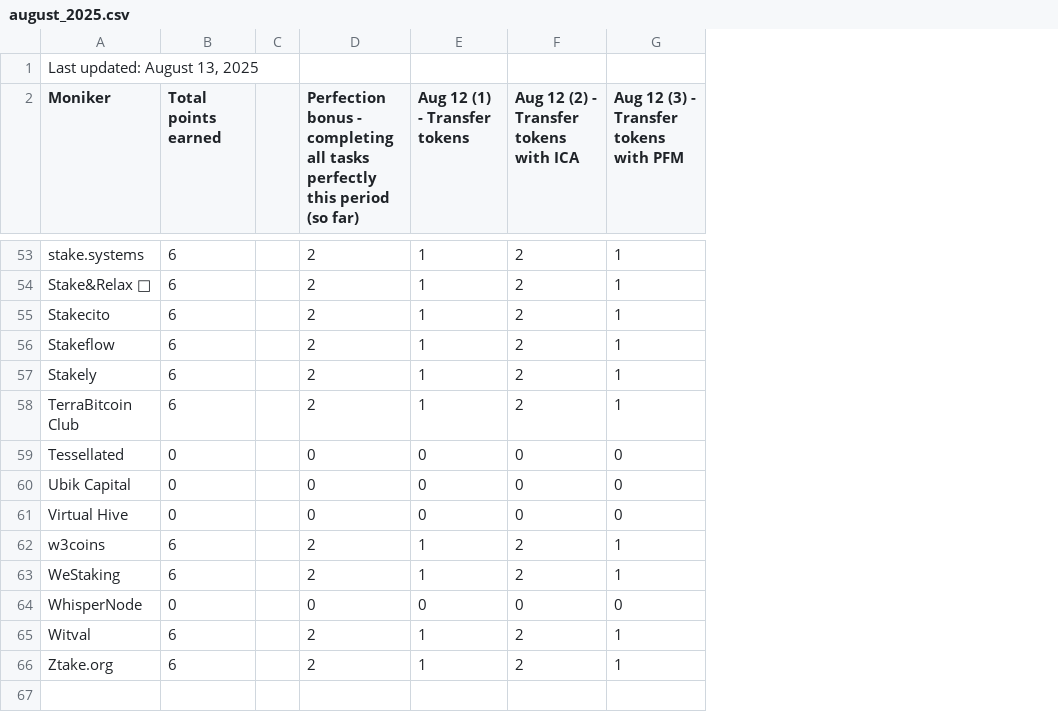
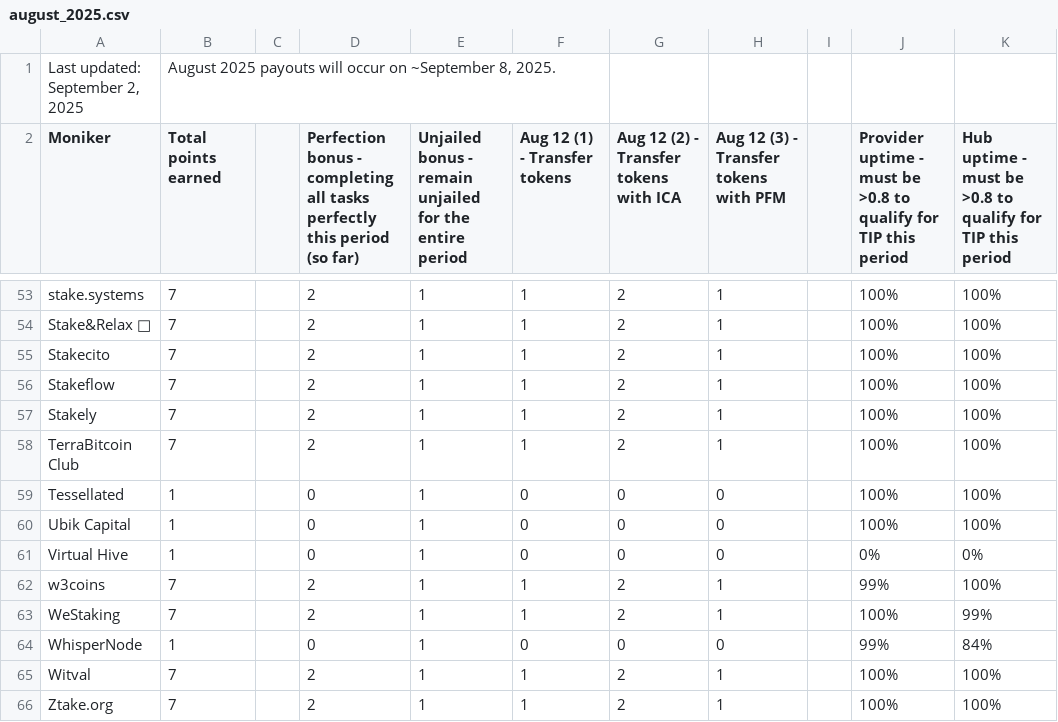
Before and after one commit to hyphacoop/site-for-TIP-data, a CSV file: site/data/august_2025.csv, drawn as a sheet; only a part is shown, gaps mark what is left out; removed rows and columns are numbered as before the commit, all else as after; the diff covers the shown part only; the diff names each change by its address in the sheet, - before the commit and + after, or states it on an @@ line.

Commit message:
august 2025 tally

```diff
--- a/site/data/august_2025.csv
+++ b/site/data/august_2025.csv
+column E, row 2: Unjailed bonus - remain unjailed for the entire period; rows 53-66: all 1
+column I, empty
+column J, row 2: Provider uptime - must be >0.8 to qualify for TIP this period; rows 53-66: 100% | 100% | 100% | 100% | 100% | 100% | 100% | 100% | 0% | 99% | 100% | 99% | 100% | 100%
+column K, row 2: Hub uptime - must be >0.8 to qualify for TIP this period; rows 53-66: 100% | 100% | 100% | 100% | 100% | 100% | 100% | 100% | 0% | 100% | 99% | 84% | 100% | 100%
-row 1: Last updated: August 13, 2025
+row 1: Last updated: September 2, 2025 | August 2025 payouts will occur on ~September 8, 2025.
-B53:B58 (Total points earned): 6
+B53:B58 (Total points earned): 7
-B59:B61 (Total points earned): 0
+B59:B61 (Total points earned): 1
-B62:B63 (Total points earned): 6
+B62:B63 (Total points earned): 7
-B64 (Total points earned): 0
+B64 (Total points earned): 1
-B65:B66 (Total points earned): 6
+B65:B66 (Total points earned): 7
```
Also changed, not shown: 48 edited cells elsewhere in this file, 1 other file.
